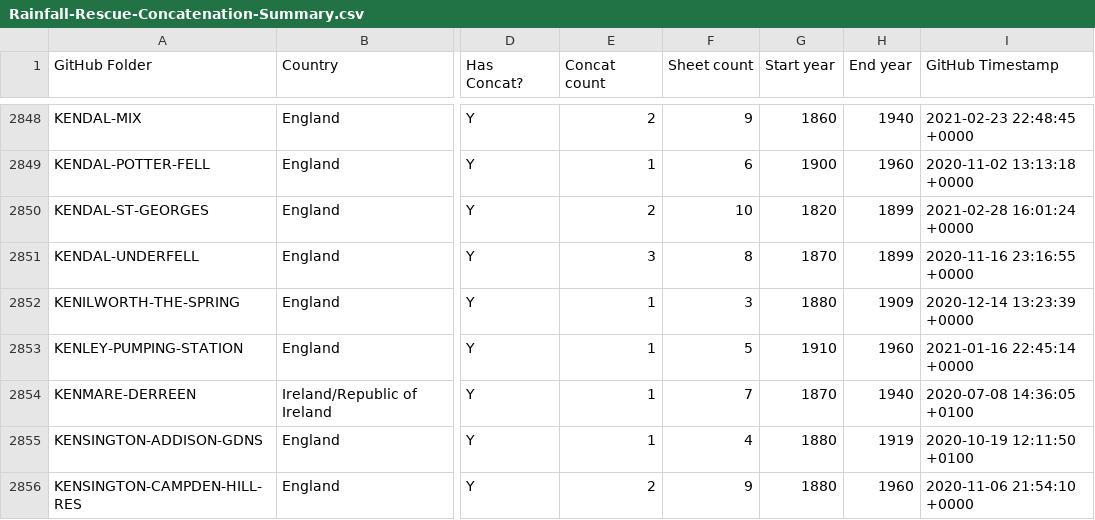
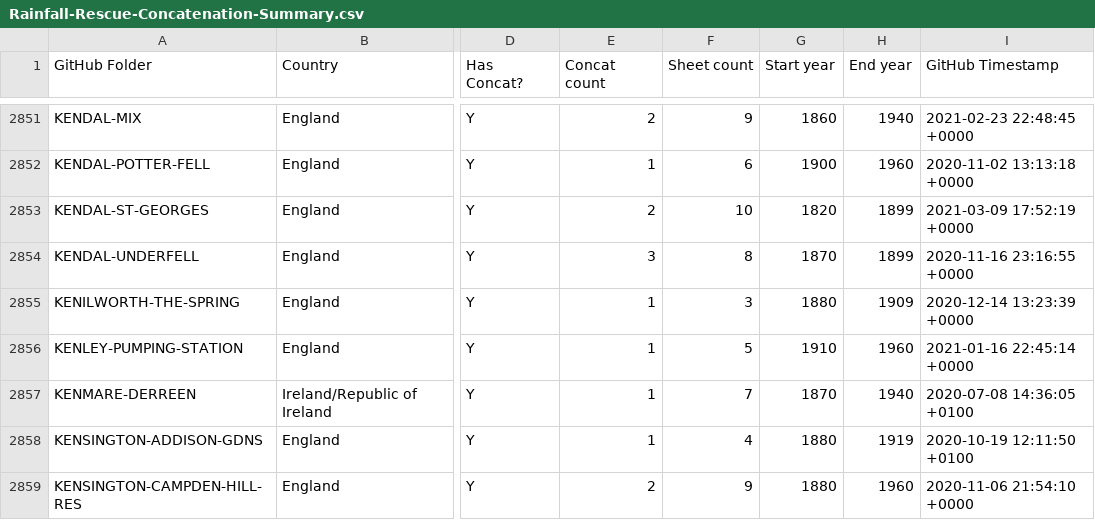
Before and after one commit to rjmeats/BritishRainfall, a CSV file: Locations/Rainfall-Rescue-Concatenation-Summary.csv, drawn as a sheet; only a part is shown, gaps mark what is left out; addresses are those after the commit; the diff covers the shown part only; the diff names each change by its address in the sheet, - before the commit and + after, or states it on an @@ line.

```diff
--- a/Locations/Rainfall-Rescue-Concatenation-Summary.csv
+++ b/Locations/Rainfall-Rescue-Concatenation-Summary.csv
-I2853 (GitHub Timestamp): 2021-02-28 16:01:24 +0000
+I2853 (GitHub Timestamp): 2021-03-09 17:52:19 +0000
```
Also changed, not shown: 6 added rows and 10 edited cells elsewhere in this file, Locations/Rainfall-Rescue-Grid-Refs.csv, 7 other files.
